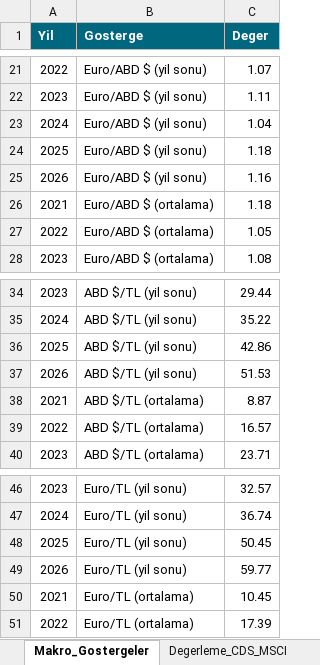
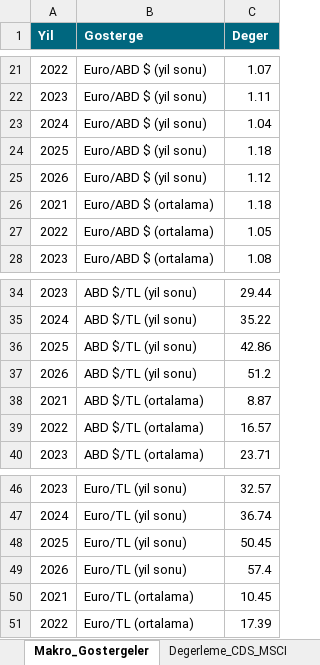
Before and after one commit to metetezel/ata-portfoy-sunum, an Excel workbook: Veri_Kaynagi.xlsx, sheet Makro_Gostergeler, drawn as a sheet; only a part is shown, gaps mark what is left out; values as stored, in another font and other column widths than the file's, no borders; the diff names each change by its address in the sheet, - before the commit and + after, or states it on an @@ line.

```diff
--- a/Veri_Kaynagi.xlsx (sheet Makro_Gostergeler)
+++ b/Veri_Kaynagi.xlsx (sheet Makro_Gostergeler)
-C25 (Deger): 1.16
+C25 (Deger): 1.12
-C37 (Deger): 51.53
+C37 (Deger): 51.2
-C49 (Deger): 59.77
+C49 (Deger): 57.4
```
Also changed, not shown: sheet Piyasa_Senaryolari, 1 other file.
